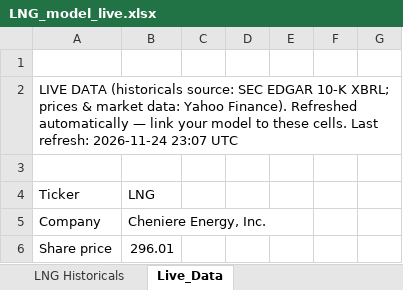
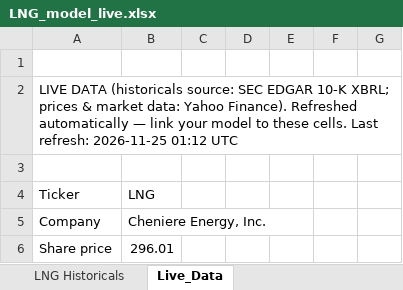
Before and after one commit to Jash-financebro/equity-coverage, an Excel workbook: site/downloads/LNG_model_live.xlsx, sheet Live_Data, drawn as a sheet; only a part is shown; values as stored, in another font and other column widths than the file's, no borders; the diff names each change by its address in the sheet, - before the commit and + after, or states it on an @@ line.

```diff
--- a/site/downloads/LNG_model_live.xlsx (sheet Live_Data)
+++ b/site/downloads/LNG_model_live.xlsx (sheet Live_Data)
-A2: …Last refresh: 2026-11-24 23:07 UTC
+A2: …Last refresh: 2026-11-25 01:12 UTC
```
Also changed, not shown: 6 other files.
